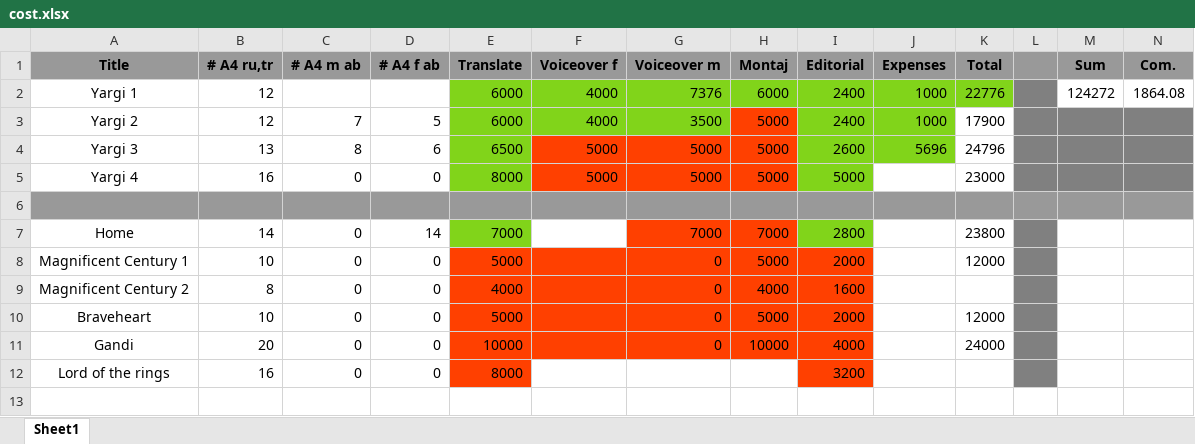
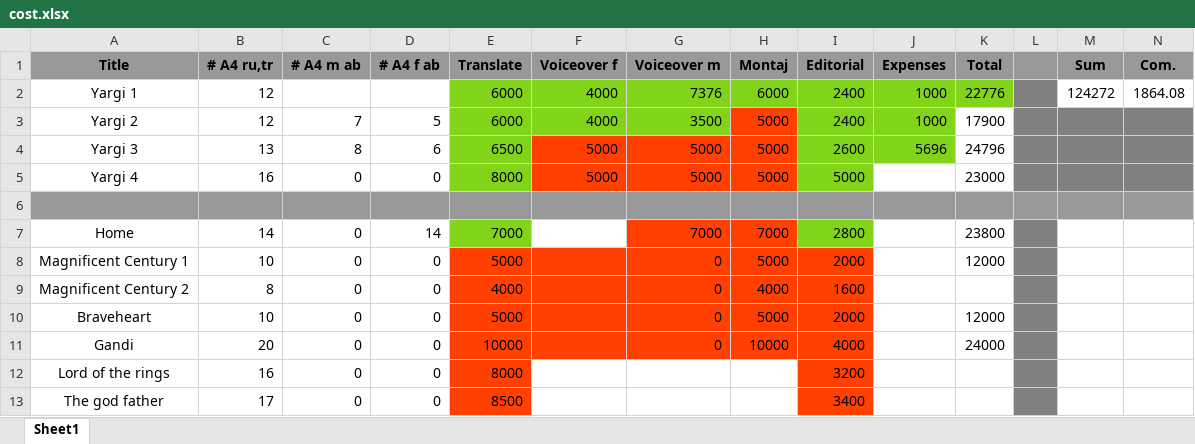
Before and after one commit to danielinux7/abkhazian-subtitles, an Excel workbook: cost.xlsx, sheet Sheet1, drawn as a sheet; only a part is shown; values as stored, in another font and other column widths than the file's, no borders; rows hold the shown columns only; the diff names each change by its address in the sheet, - before the commit and + after, or states it on an @@ line.

Commit message:
added the god father

```diff
--- a/cost.xlsx (sheet Sheet1)
+++ b/cost.xlsx (sheet Sheet1)
+row 13: The god father | 17 | 0 | 0 | 8500 |  |  |  | 3400
```
